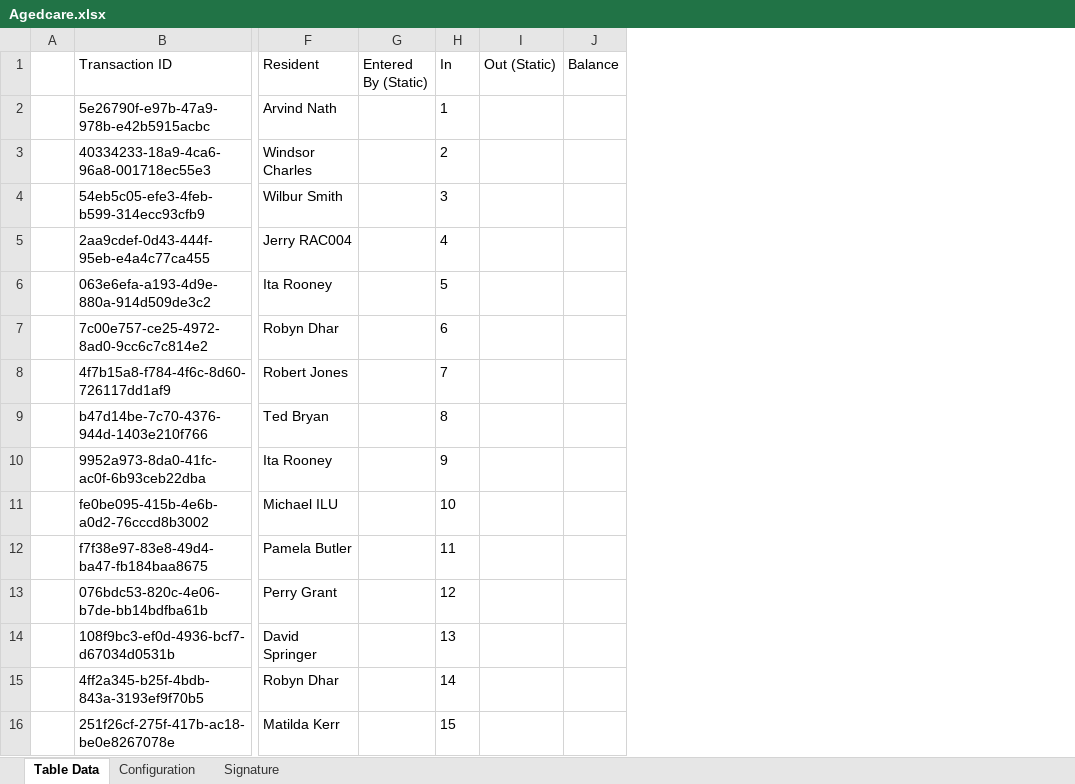
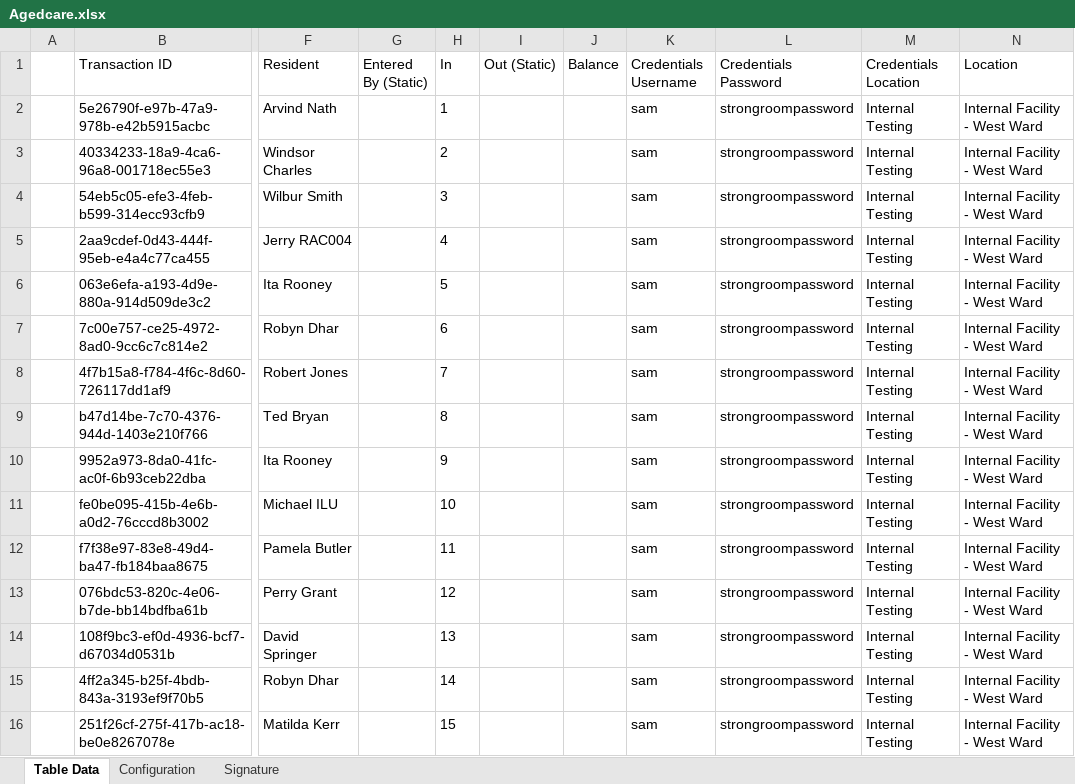
Before and after one commit to Mayuriihglobal/Agedcare, an Excel workbook: Agedcare.xlsx, sheet Table Data, drawn as a sheet; only a part is shown, gaps mark what is left out; values as stored, in another font and other column widths than the file's, no borders; the diff names each change by its address in the sheet, - before the commit and + after, or states it on an @@ line.

```diff
--- a/Agedcare.xlsx (sheet Table Data)
+++ b/Agedcare.xlsx (sheet Table Data)
+column K (Credentials Username), rows 2-16: all sam
+column L (Credentials Password), rows 2-16: all strongroompassword
+column M (Credentials Location), rows 2-16: all Internal Testing
+column N (Location), rows 2-16: all Internal Facility - West Ward
```
Also changed, not shown: 12 other files.
